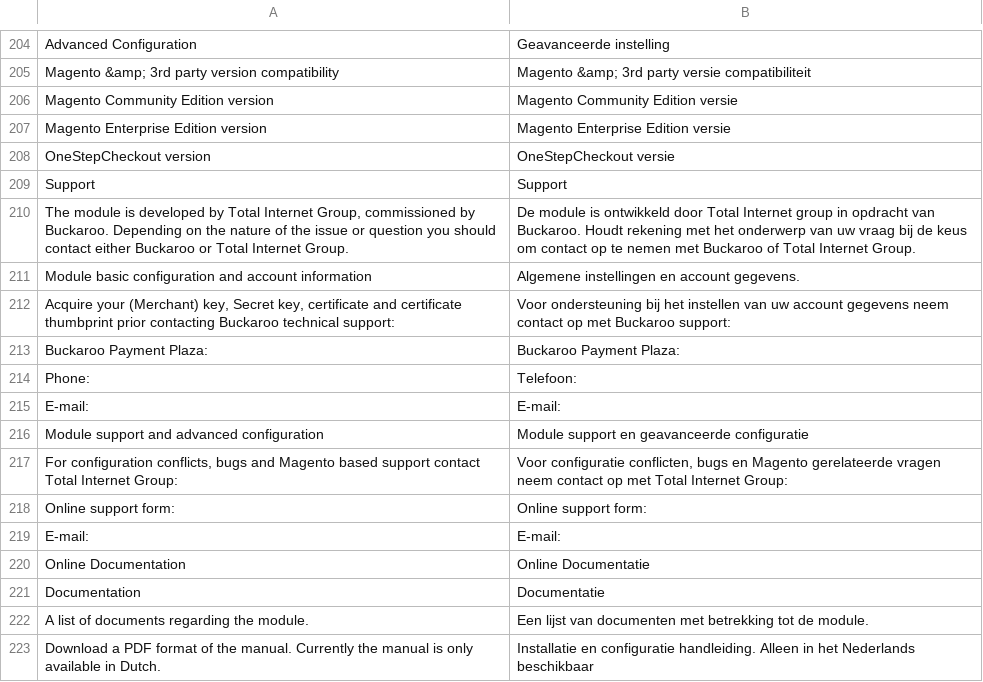
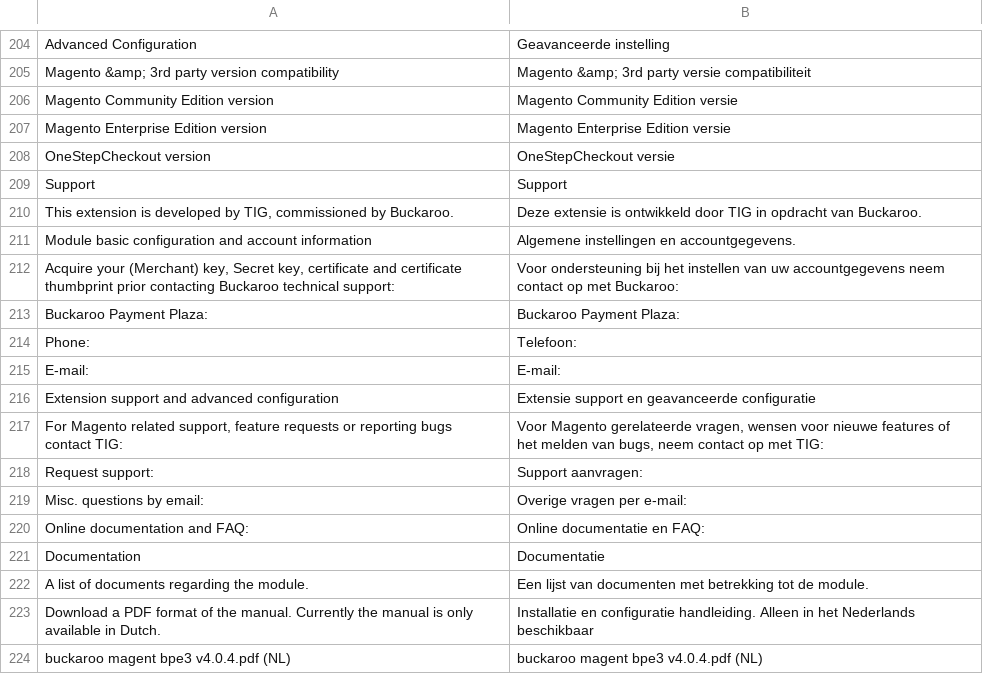
Before and after one commit to OpenMageModuleFostering/tig_buckaroo3extended, a CSV file: app/locale/nl_NL/TIG_Buckaroo3Extended.csv, drawn as a sheet; only a part is shown, gaps mark what is left out; the shorter side is filled out with more unchanged rows.

```diff
--- a/app/locale/nl_NL/TIG_Buckaroo3Extended.csv
+++ b/app/locale/nl_NL/TIG_Buckaroo3Extended.csv
@@ -209,5 +209,5 @@
 "Support","Support"
-"The module is developed by Total Internet Group, commissioned by Buckaroo. Depending on the nature of the issue or question you should contact either Buckaroo or Total Internet Group.","De module is ontwikkeld door Total Internet group in opdracht van Buckaroo. Houdt rekening met het onderwerp van uw vraag bij de keus om contact op te nemen met Buckaroo of Total Internet Group."
-"Module basic configuration and account information","Algemene instellingen en account gegevens."
-"Acquire your (Merchant) key, Secret key, certificate and certificate thumbprint prior contacting Buckaroo technical support:","Voor ondersteuning bij het instellen van uw account gegevens neem contact op met Buckaroo support:"
+"This extension is developed by TIG, commissioned by Buckaroo.","Deze extensie is ontwikkeld door TIG in opdracht van Buckaroo."
+"Module basic configuration and account information","Algemene instellingen en accountgegevens."
+"Acquire your (Merchant) key, Secret key, certificate and certificate thumbprint prior contacting Buckaroo technical support:","Voor ondersteuning bij het instellen van uw accountgegevens neem contact op met Buckaroo:"
 "Buckaroo Payment Plaza:","Buckaroo Payment Plaza:"
@@ -215,7 +215,7 @@
 "E-mail:","E-mail:"
-"Module support and advanced configuration","Module support en geavanceerde configuratie"
-"For configuration conflicts, bugs and Magento based support contact Total Internet Group:","Voor configuratie conflicten, bugs en Magento gerelateerde vragen neem contact op met Total Internet Group:"
-"Online support form:","Online support form:"
-"E-mail:","E-mail:"
-"Online Documentation","Online Documentatie"
+"Extension support and advanced configuration","Extensie support en geavanceerde configuratie"
+"For Magento related support, feature requests or reporting bugs contact TIG:","Voor Magento gerelateerde vragen, wensen voor nieuwe features of het melden van bugs, neem contact op met TIG:"
+"Request support:","Support aanvragen:"
+"Misc. questions by email:","Overige vragen per e-mail:"
+"Online documentation and FAQ:","Online documentatie en FAQ:"
 "Documentation","Documentatie"
```
Also changed, not shown: 34 other files.
